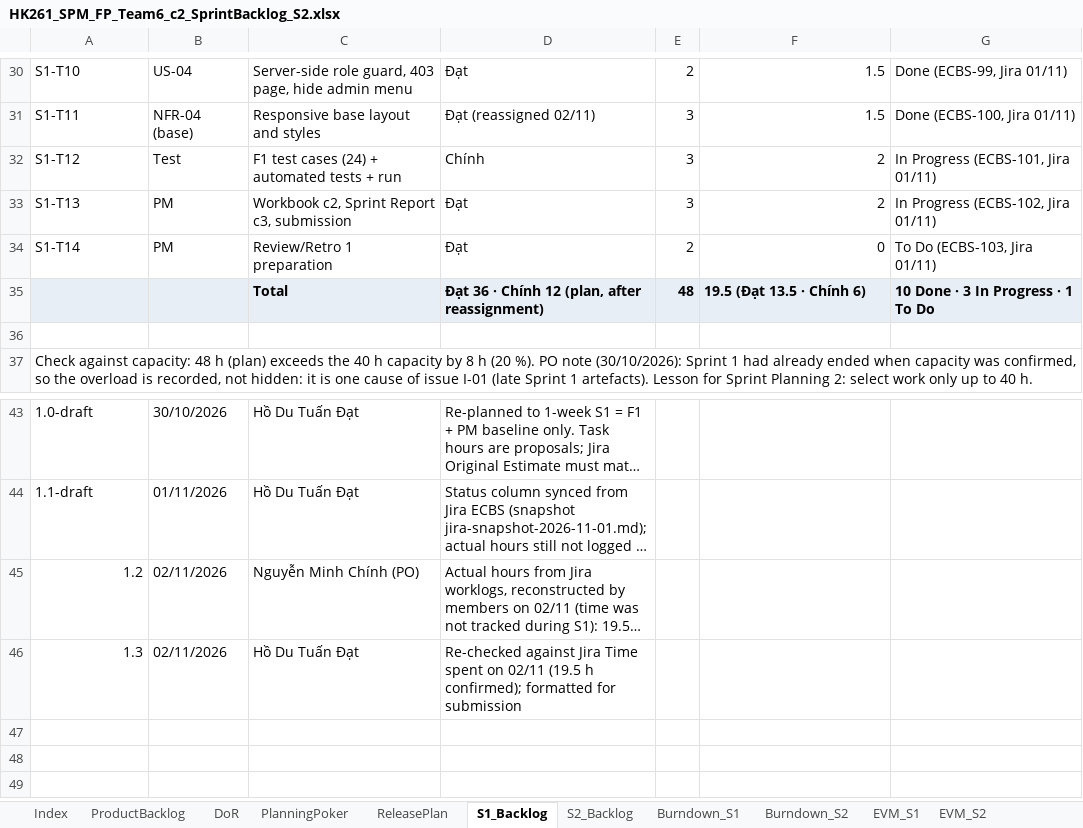
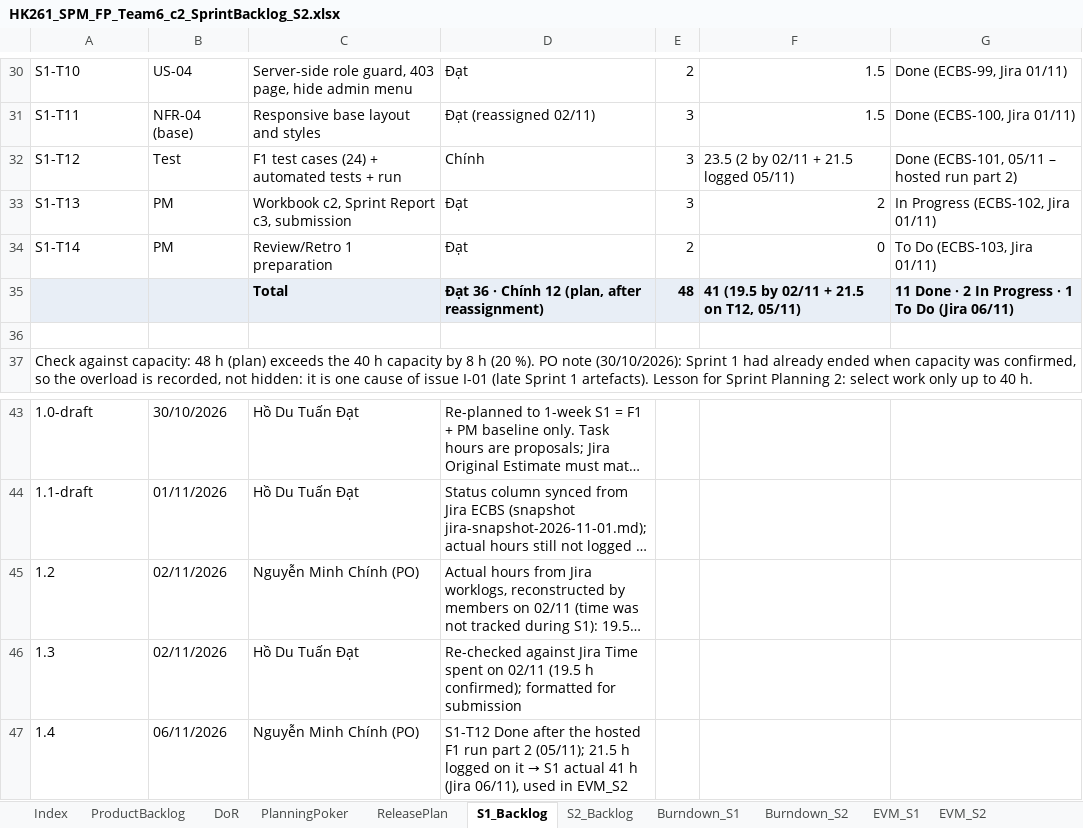
Before and after one commit to Tdat10052499/E-Commercial-Book-Store, an Excel workbook: deliverables/S2/HK261_SPM_FP_Team6_c2_SprintBacklog_S2.xlsx, sheet S1_Backlog, drawn as a sheet; only a part is shown, gaps mark what is left out; long unchanged cells end in …; values as stored, in another font and other column widths than the file's, no borders; the diff names each change by its address in the sheet, - before the commit and + after, or states it on an @@ line.

```diff
--- a/deliverables/S2/HK261_SPM_FP_Team6_c2_SprintBacklog_S2.xlsx (sheet S1_Backlog)
+++ b/deliverables/S2/HK261_SPM_FP_Team6_c2_SprintBacklog_S2.xlsx (sheet S1_Backlog)
-F32: 2
+F32: 23.5 (2 by 02/11 + 21.5 logged 05/11)
-G32: In Progress (ECBS-101, Jira 01/11)
+G32: Done (ECBS-101, 05/11 – hosted run part 2)
-F35: 19.5 (Đạt 13.5 · Chính 6)
+F35: 41 (19.5 by 02/11 + 21.5 on T12, 05/11)
-G35: 10 Done · 3 In Progress · 1 To Do
+G35: 11 Done · 2 In Progress · 1 To Do (Jira 06/11)
-A45:A46 alignment: right
+A45:A46 alignment: left
+row 47: 1.4 | 06/11/2026 | Nguyễn Minh Chính (PO) | S1-T12 Done after the hosted F1 run part 2 (05/11); 21.5 h logged on it → S1 actual 41 h (Jira 06/11), used in EVM_S2
```
Also changed, not shown: sheet S2_Backlog, sheet CR06_Impact, sheet TestCases_F2F3, sheet ChangeLog, sheet IssueLog, sheet RiskRegister, 4 more sheets, charts or pictures, deliverables/S2/HK261_SPM_FP_Team6_c0_Eval_S2.xlsx, 15 other files.
